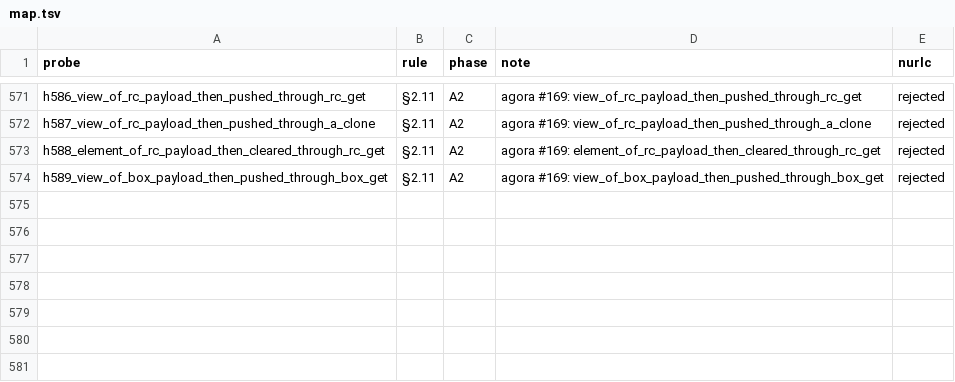
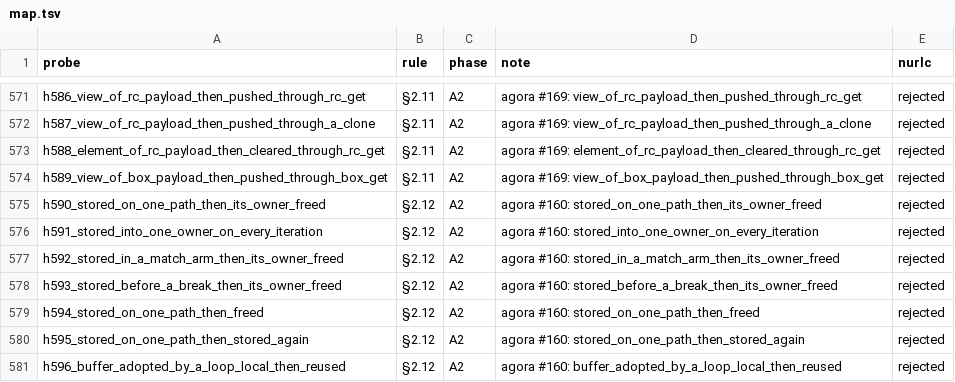
Before and after one commit to nurl-lang/nurl, a TSV file: formal/corpus/map.tsv, drawn as a sheet; only a part is shown, gaps mark what is left out.

```diff
--- a/formal/corpus/map.tsv
+++ b/formal/corpus/map.tsv
@@ -574 +574,8 @@ h588_element_of_rc_payload_then_cleared_through_rc_get	§2.11	A2	agora #169: ele
 h589_view_of_box_payload_then_pushed_through_box_get	§2.11	A2	agora #169: view_of_box_payload_then_pushed_through_box_get	rejected
+h590_stored_on_one_path_then_its_owner_freed	§2.12	A2	agora #160: stored_on_one_path_then_its_owner_freed	rejected
+h591_stored_into_one_owner_on_every_iteration	§2.12	A2	agora #160: stored_into_one_owner_on_every_iteration	rejected
+h592_stored_in_a_match_arm_then_its_owner_freed	§2.12	A2	agora #160: stored_in_a_match_arm_then_its_owner_freed	rejected
+h593_stored_before_a_break_then_its_owner_freed	§2.12	A2	agora #160: stored_before_a_break_then_its_owner_freed	rejected
+h594_stored_on_one_path_then_freed	§2.12	A2	agora #160: stored_on_one_path_then_freed	rejected
+h595_stored_on_one_path_then_stored_again	§2.12	A2	agora #160: stored_on_one_path_then_stored_again	rejected
+h596_buffer_adopted_by_a_loop_local_then_reused	§2.12	A2	agora #160: buffer_adopted_by_a_loop_local_then_reused	rejected
```
Also changed, not shown: 30 other files.
